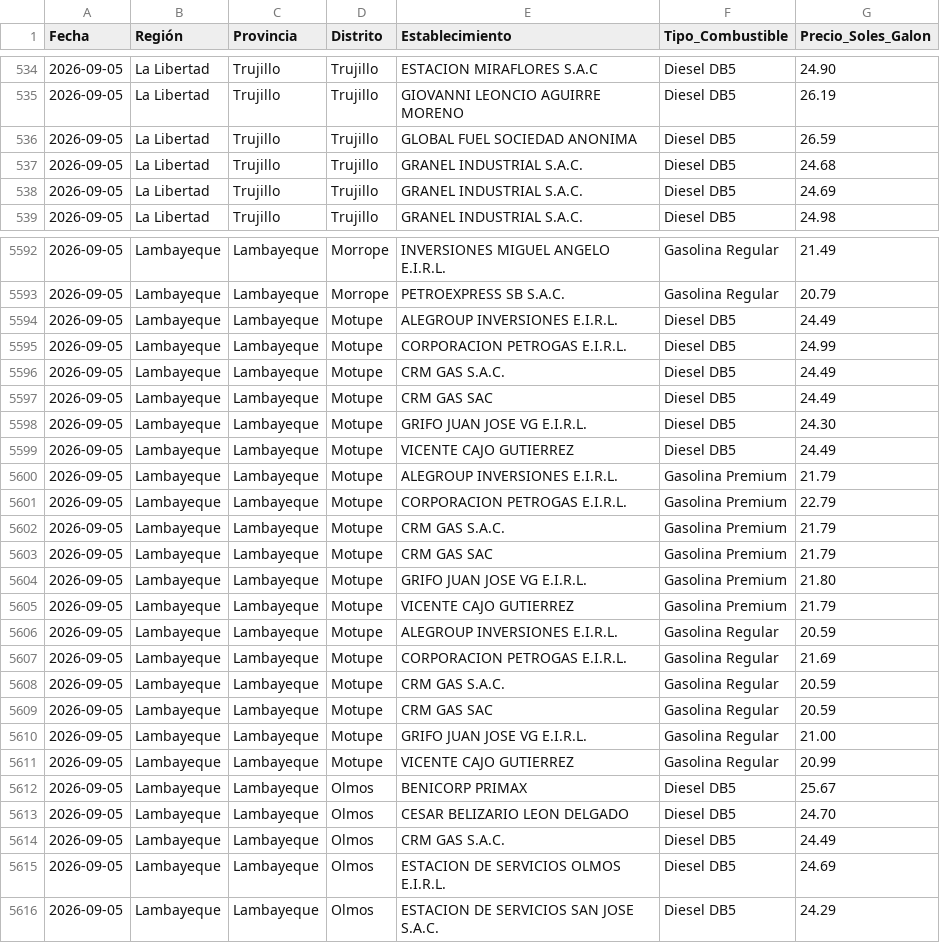
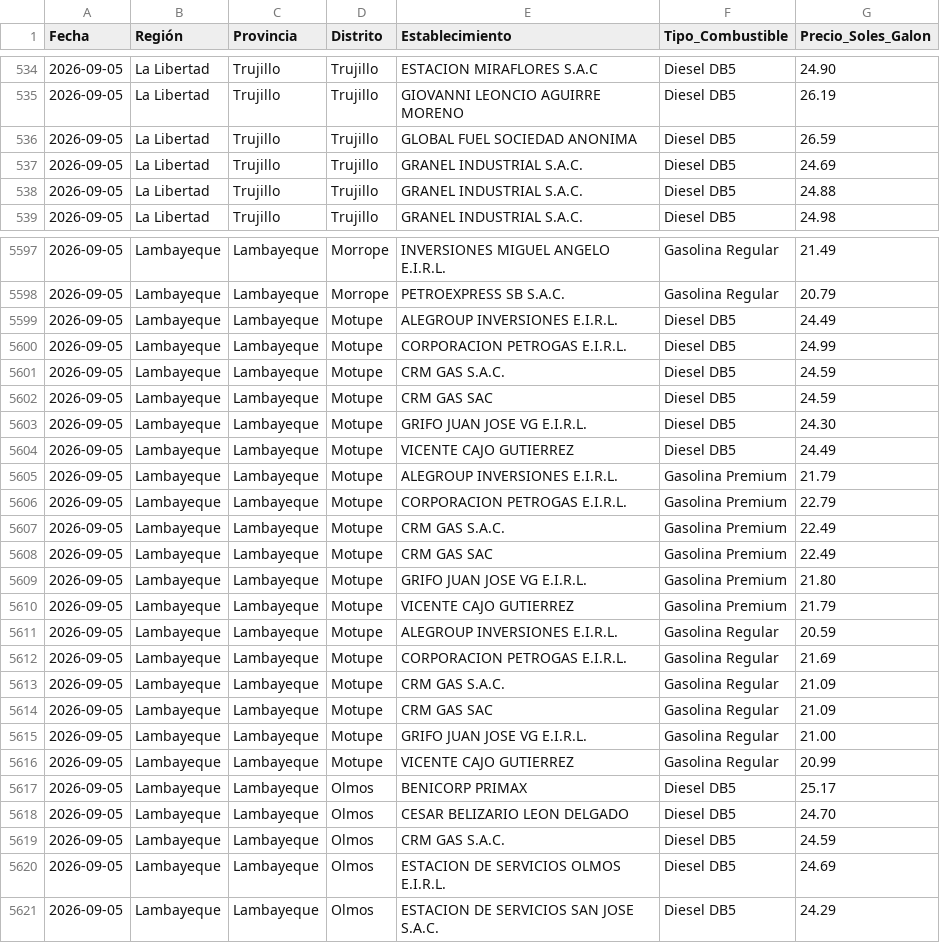
Before and after one commit to Logi-solution/combustibles-facilito, a CSV file: data_historica/2026-09-05_combustibles.csv, drawn as a sheet; only a part is shown, gaps mark what is left out; the diff covers the shown part only.

```diff
--- a/data_historica/2026-09-05_combustibles.csv
+++ b/data_historica/2026-09-05_combustibles.csv
@@ -536,4 +536,4 @@
 2026-09-05,La Libertad,Trujillo,Trujillo,GLOBAL FUEL SOCIEDAD ANONIMA,Diesel DB5,26.59
-2026-09-05,La Libertad,Trujillo,Trujillo,GRANEL INDUSTRIAL S.A.C.,Diesel DB5,24.68
 2026-09-05,La Libertad,Trujillo,Trujillo,GRANEL INDUSTRIAL S.A.C.,Diesel DB5,24.69
+2026-09-05,La Libertad,Trujillo,Trujillo,GRANEL INDUSTRIAL S.A.C.,Diesel DB5,24.88
 2026-09-05,La Libertad,Trujillo,Trujillo,GRANEL INDUSTRIAL S.A.C.,Diesel DB5,24.98
@@ -5595,4 +5600,4 @@
 2026-09-05,Lambayeque,Lambayeque,Motupe,CORPORACION PETROGAS E.I.R.L.,Diesel DB5,24.99
-2026-09-05,Lambayeque,Lambayeque,Motupe,CRM GAS S.A.C.,Diesel DB5,24.49
-2026-09-05,Lambayeque,Lambayeque,Motupe,CRM GAS SAC,Diesel DB5,24.49
+2026-09-05,Lambayeque,Lambayeque,Motupe,CRM GAS S.A.C.,Diesel DB5,24.59
+2026-09-05,Lambayeque,Lambayeque,Motupe,CRM GAS SAC,Diesel DB5,24.59
 2026-09-05,Lambayeque,Lambayeque,Motupe,GRIFO JUAN JOSE VG E.I.R.L.,Diesel DB5,24.30
@@ -5601,4 +5606,4 @@
 2026-09-05,Lambayeque,Lambayeque,Motupe,CORPORACION PETROGAS E.I.R.L.,Gasolina Premium,22.79
-2026-09-05,Lambayeque,Lambayeque,Motupe,CRM GAS S.A.C.,Gasolina Premium,21.79
-2026-09-05,Lambayeque,Lambayeque,Motupe,CRM GAS SAC,Gasolina Premium,21.79
+2026-09-05,Lambayeque,Lambayeque,Motupe,CRM GAS S.A.C.,Gasolina Premium,22.49
+2026-09-05,Lambayeque,Lambayeque,Motupe,CRM GAS SAC,Gasolina Premium,22.49
 2026-09-05,Lambayeque,Lambayeque,Motupe,GRIFO JUAN JOSE VG E.I.R.L.,Gasolina Premium,21.80
@@ -5607,9 +5612,9 @@
 2026-09-05,Lambayeque,Lambayeque,Motupe,CORPORACION PETROGAS E.I.R.L.,Gasolina Regular,21.69
-2026-09-05,Lambayeque,Lambayeque,Motupe,CRM GAS S.A.C.,Gasolina Regular,20.59
-2026-09-05,Lambayeque,Lambayeque,Motupe,CRM GAS SAC,Gasolina Regular,20.59
+2026-09-05,Lambayeque,Lambayeque,Motupe,CRM GAS S.A.C.,Gasolina Regular,21.09
+2026-09-05,Lambayeque,Lambayeque,Motupe,CRM GAS SAC,Gasolina Regular,21.09
 2026-09-05,Lambayeque,Lambayeque,Motupe,GRIFO JUAN JOSE VG E.I.R.L.,Gasolina Regular,21.00
 2026-09-05,Lambayeque,Lambayeque,Motupe,VICENTE CAJO GUTIERREZ,Gasolina Regular,20.99
-2026-09-05,Lambayeque,Lambayeque,Olmos,BENICORP PRIMAX,Diesel DB5,25.67
+2026-09-05,Lambayeque,Lambayeque,Olmos,BENICORP PRIMAX,Diesel DB5,25.17
 2026-09-05,Lambayeque,Lambayeque,Olmos,CESAR BELIZARIO LEON  DELGADO,Diesel DB5,24.70
-2026-09-05,Lambayeque,Lambayeque,Olmos,CRM GAS S.A.C.,Diesel DB5,24.49
+2026-09-05,Lambayeque,Lambayeque,Olmos,CRM GAS S.A.C.,Diesel DB5,24.59
 2026-09-05,Lambayeque,Lambayeque,Olmos,ESTACION DE SERVICIOS OLMOS E.I.R.L.,Diesel DB5,24.69
```
Also changed, not shown: 5 added rows and 107 edited cells elsewhere in this file.
